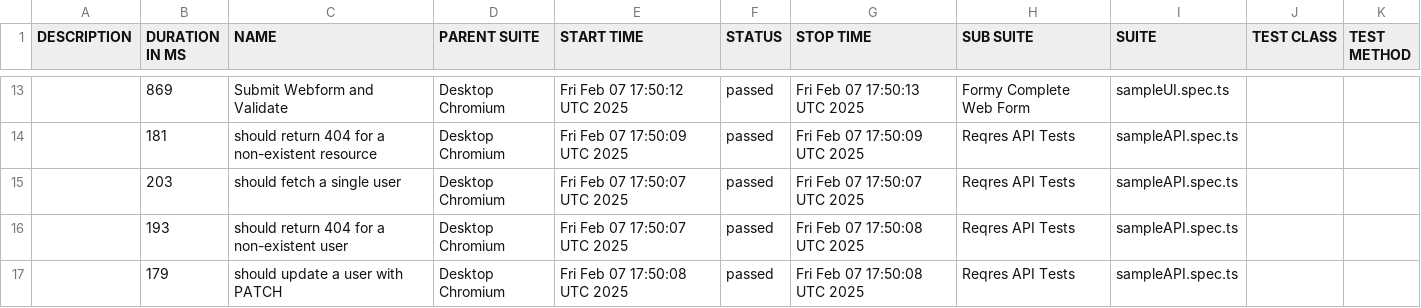
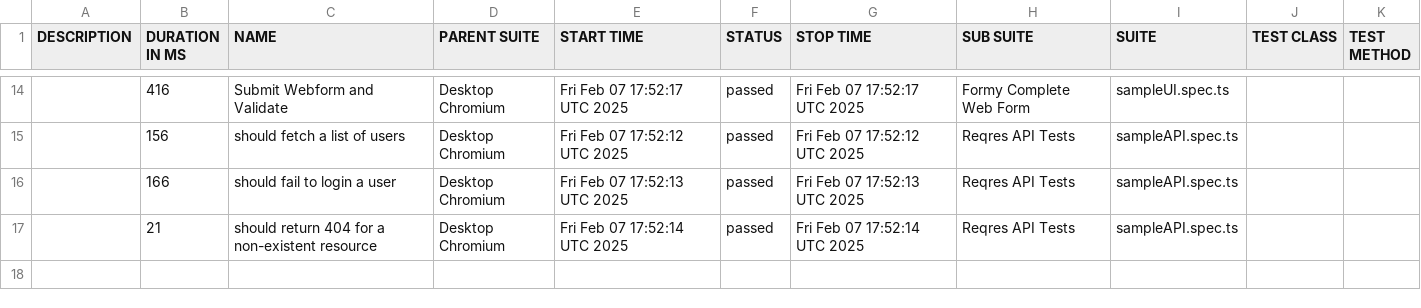
Before and after one commit to orhunakkan/playwright-typescript, a CSV file: data/suites.csv, drawn as a sheet; only a part is shown, gaps mark what is left out; the diff covers the shown part only.

```diff
--- a/data/suites.csv
+++ b/data/suites.csv
@@ -13,5 +14,4 @@
-"","869","Submit Webform and Validate","Desktop Chromium","Fri Feb 07 17:50:12 UTC 2025","passed","Fri Feb 07 17:50:13 UTC 2025","Formy Complete Web Form","sampleUI.spec.ts","",""
-"","181","should return 404 for a non-existent resource","Desktop Chromium","Fri Feb 07 17:50:09 UTC 2025","passed","Fri Feb 07 17:50:09 UTC 2025","Reqres API Tests","sampleAPI.spec.ts","",""
-"","203","should fetch a single user","Desktop Chromium","Fri Feb 07 17:50:07 UTC 2025","passed","Fri Feb 07 17:50:07 UTC 2025","Reqres API Tests","sampleAPI.spec.ts","",""
-"","193","should return 404 for a non-existent user","Desktop Chromium","Fri Feb 07 17:50:07 UTC 2025","passed","Fri Feb 07 17:50:08 UTC 2025","Reqres API Tests","sampleAPI.spec.ts","",""
-"","179","should update a user with PATCH","Desktop Chromium","Fri Feb 07 17:50:08 UTC 2025","passed","Fri Feb 07 17:50:08 UTC 2025","Reqres API Tests","sampleAPI.spec.ts","",""
+"","416","Submit Webform and Validate","Desktop Chromium","Fri Feb 07 17:52:17 UTC 2025","passed","Fri Feb 07 17:52:17 UTC 2025","Formy Complete Web Form","sampleUI.spec.ts","",""
+"","156","should fetch a list of users","Desktop Chromium","Fri Feb 07 17:52:12 UTC 2025","passed","Fri Feb 07 17:52:12 UTC 2025","Reqres API Tests","sampleAPI.spec.ts","",""
+"","166","should fail to login a user","Desktop Chromium","Fri Feb 07 17:52:13 UTC 2025","passed","Fri Feb 07 17:52:13 UTC 2025","Reqres API Tests","sampleAPI.spec.ts","",""
+"","21","should return 404 for a non-existent resource","Desktop Chromium","Fri Feb 07 17:52:14 UTC 2025","passed","Fri Feb 07 17:52:14 UTC 2025","Reqres API Tests","sampleAPI.spec.ts","",""
```
Also changed, not shown: 6 added rows, 5 removed rows and 20 edited cells elsewhere in this file, 46 other files.
